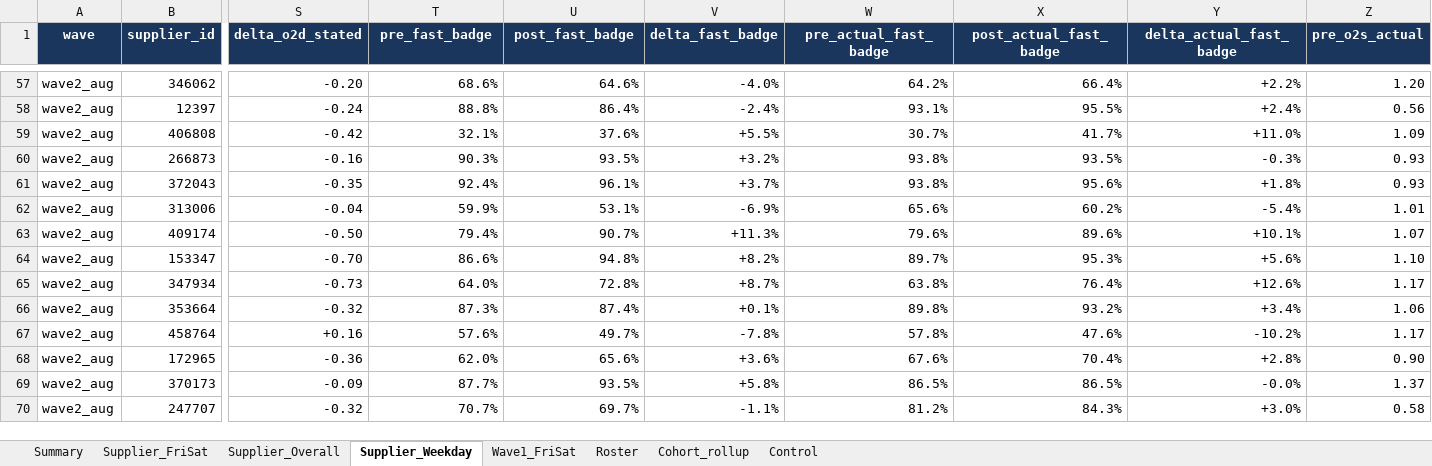
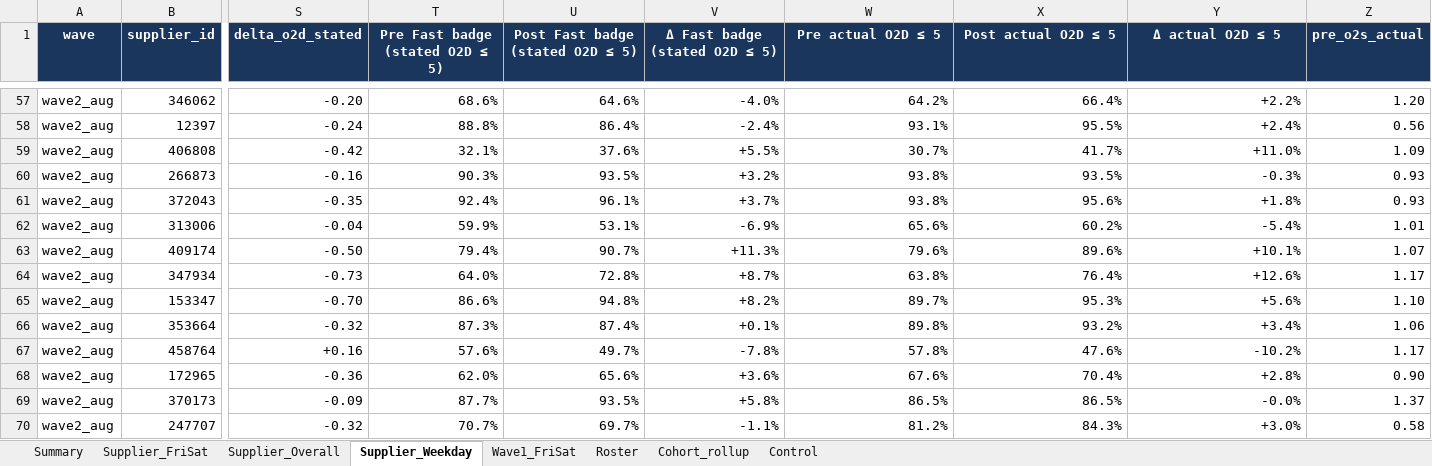
Before and after one commit to et844p/O2S, an Excel workbook: output/weekend_shipping_pre_post/weekend_shipping_pre_post_supplier.xlsx, sheet Supplier_Weekday, drawn as a sheet; only a part is shown, gaps mark what is left out; values as stored, in another font and other column widths than the file's, no borders; conditional formats not drawn; the diff names each change by its address in the sheet, - before the commit and + after, or states it on an @@ line.

```diff
--- a/output/weekend_shipping_pre_post/weekend_shipping_pre_post_supplier.xlsx (sheet Supplier_Weekday)
+++ b/output/weekend_shipping_pre_post/weekend_shipping_pre_post_supplier.xlsx (sheet Supplier_Weekday)
-T1: pre_fast_badge
+T1: Pre Fast badge (stated O2D ≤ 5)
-U1: post_fast_badge
+U1: Post Fast badge (stated O2D ≤ 5)
-V1: delta_fast_badge
+V1: Δ Fast badge (stated O2D ≤ 5)
-W1: pre_actual_fast_badge
+W1: Pre actual O2D ≤ 5
-X1: post_actual_fast_badge
+X1: Post actual O2D ≤ 5
-Y1: delta_actual_fast_badge
+Y1: Δ actual O2D ≤ 5
@@ row 65 moved to row 64: wave2_aug @@
```
Also changed, not shown: sheet Summary, sheet Supplier_FriSat, sheet Wave1_FriSat, sheet Supplier_Overall, sheet Control, sheet Cohort_rollup, 10 other files.
